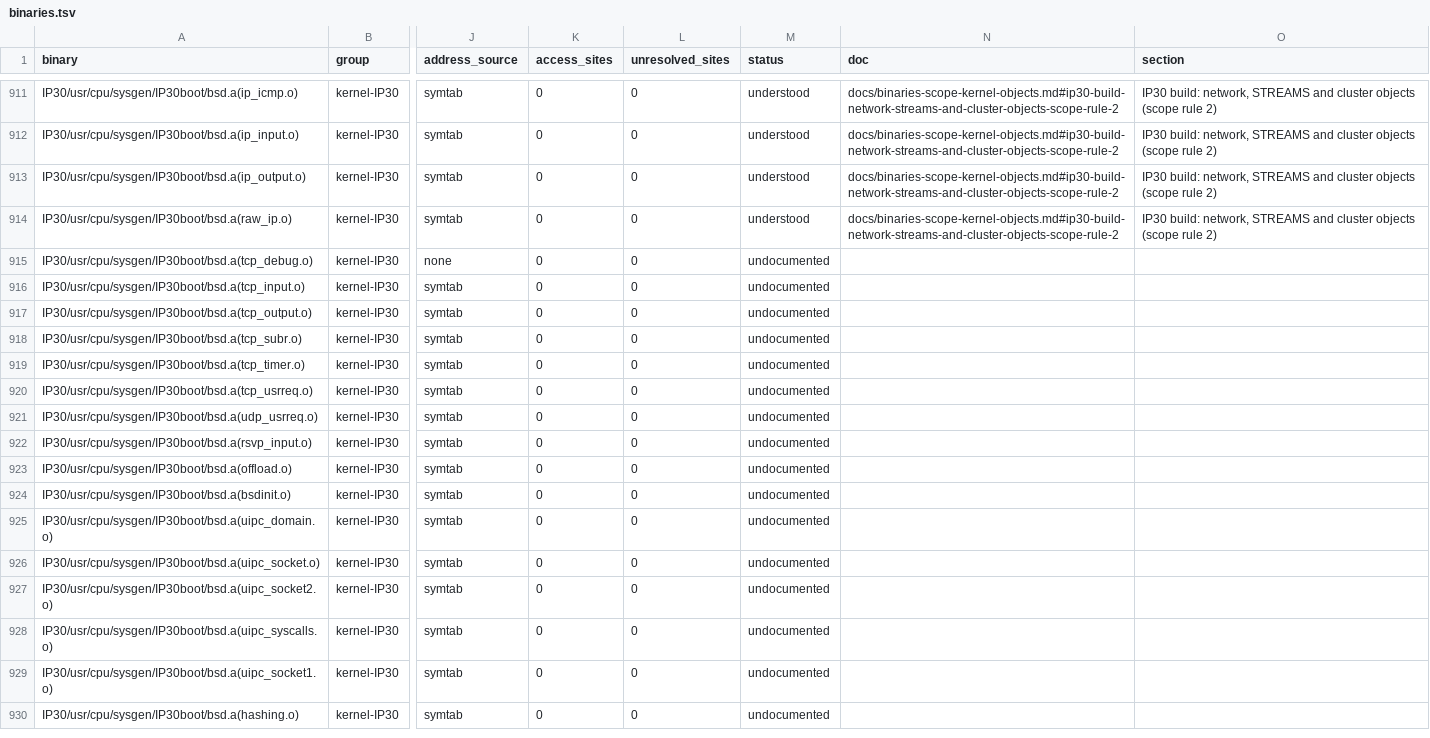
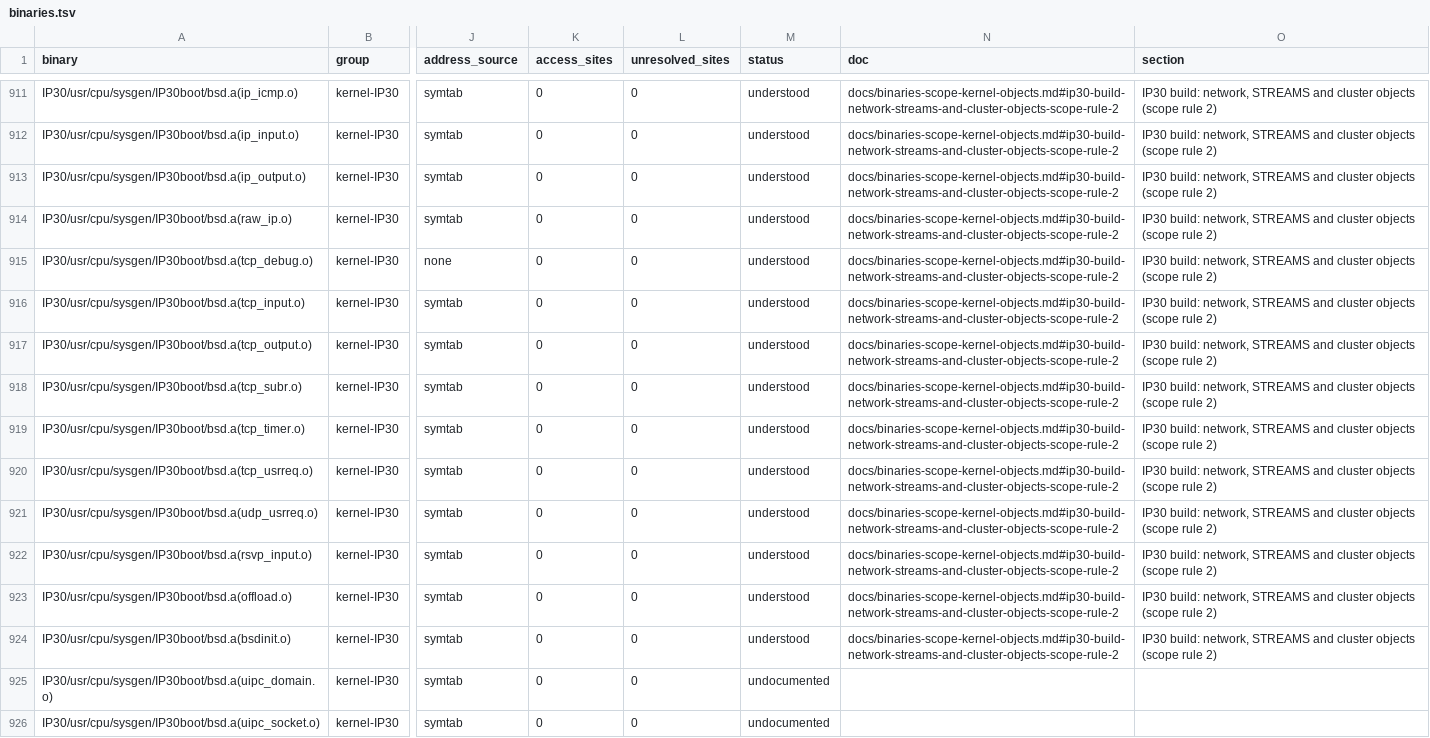
Before and after one commit to jamesbraid/chips, a TSV file: docs/inventory/binaries.tsv, drawn as a sheet; only a part is shown, gaps mark what is left out; the shorter side is filled out with more unchanged rows; the diff names each change by its address in the sheet, - before the commit and + after, or states it on an @@ line.

Commit message:
docs: classify the IP30 TCP, UDP and start-up kernel objects
The TCP, UDP, RSVP receive, transmit-offload and network start-up
members of the IP30 bsd.a archive had no entry in the binaries scope
page. Each entry names the member, its routine count and sizes, and
the imports that place it in the transport layer. Labels are inferred
from the symbol table and undefined imports; no body was read in full.

```diff
--- a/docs/inventory/binaries.tsv
+++ b/docs/inventory/binaries.tsv
-M915:M924 (status): undocumented
+M915:M924 (status): understood
-N915:N924 (doc): (empty)
+N915:N924 (doc): docs/binaries-scope-kernel-objects.md#ip30-build-network-streams-and-cluster-objects-scope-rule-2
-O915:O924 (section): (empty)
+O915:O924 (section): IP30 build: network, STREAMS and cluster objects (scope rule 2)
```
Also changed, not shown: docs/inventory/summary.tsv, 3 other files.
